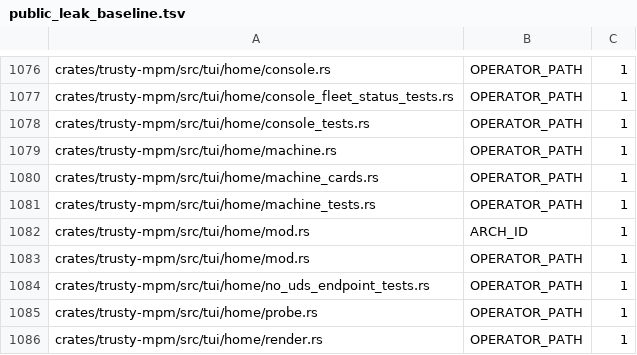
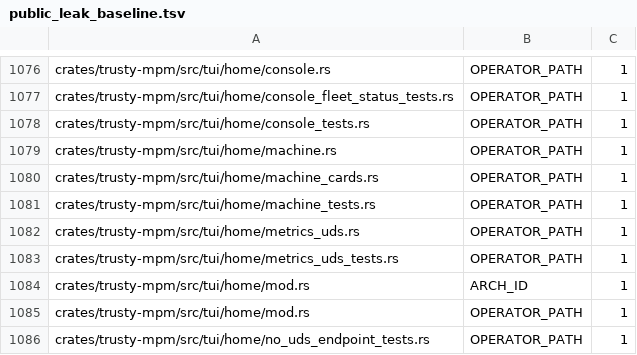
Before and after one commit to bobmatnyc/trusty-tools, a TSV file: scripts/public_leak_baseline.tsv, drawn as a sheet; only a part is shown, gaps mark what is left out; the shorter side is filled out with more unchanged rows; the diff names each change by its address in the sheet, - before the commit and + after, or states it on an @@ line.

```diff
--- a/scripts/public_leak_baseline.tsv
+++ b/scripts/public_leak_baseline.tsv
+row 1082: crates/trusty-mpm/src/tui/home/metrics_uds.rs | OPERATOR_PATH | 1
+row 1083: crates/trusty-mpm/src/tui/home/metrics_uds_tests.rs | OPERATOR_PATH | 1
```
